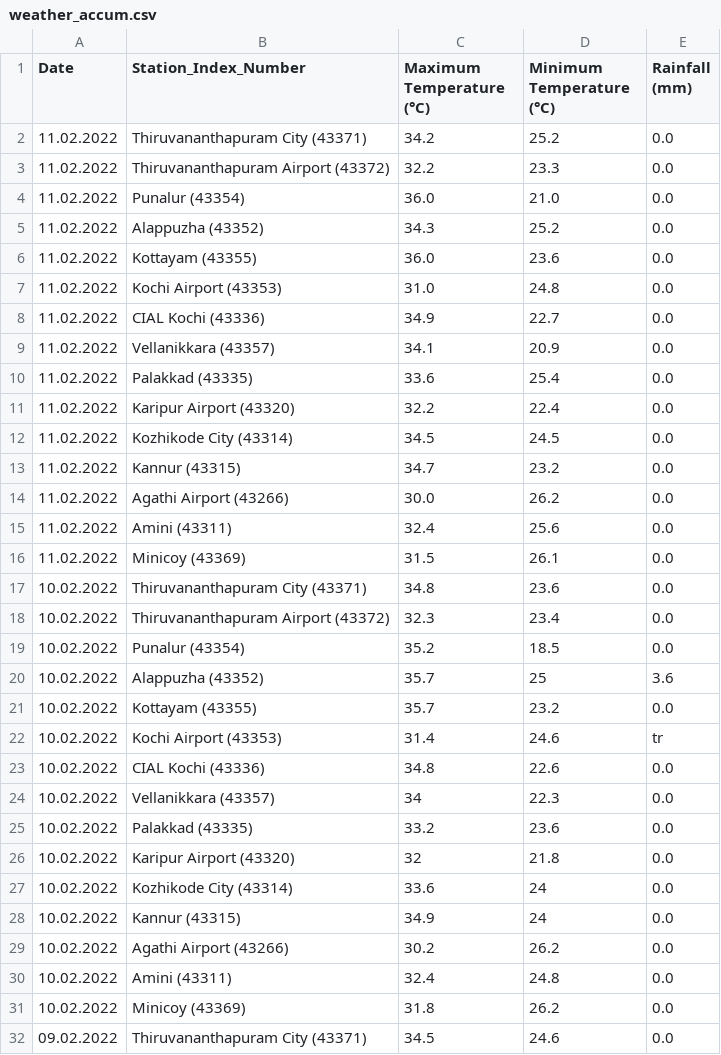
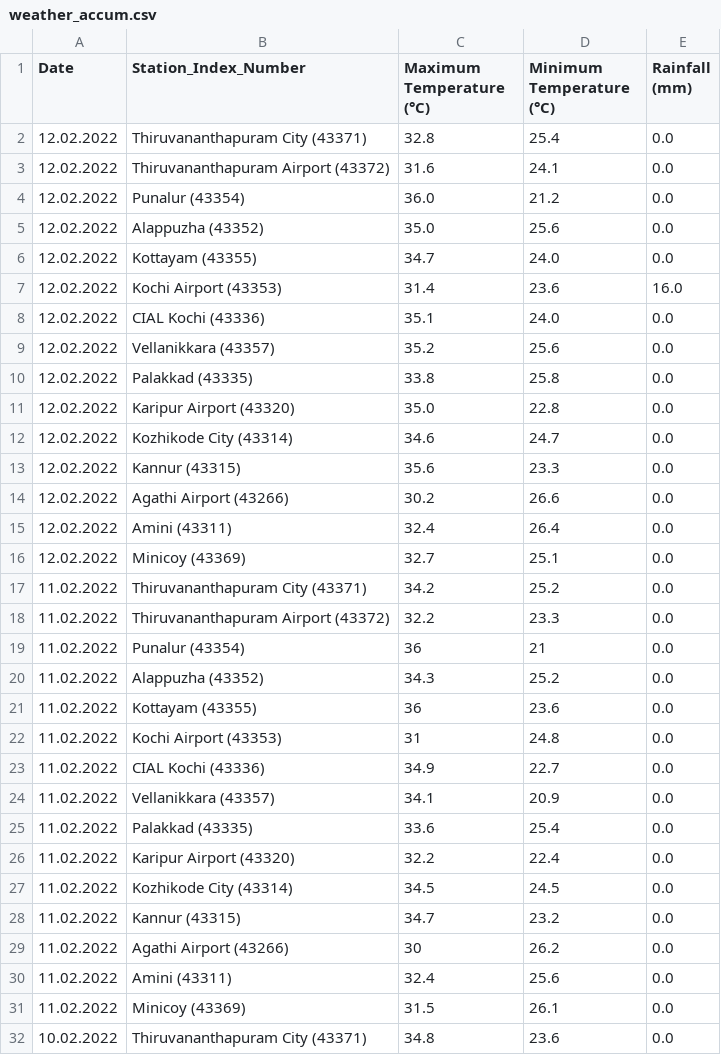
Before and after one commit to arungop/kerala-weather-collector, a CSV file: docs/data/weather_accum.csv, drawn as a sheet; only a part is shown; the shorter side is filled out with more unchanged rows.

Commit message:
fix date issue and source warn file

```diff
--- a/docs/data/weather_accum.csv
+++ b/docs/data/weather_accum.csv
@@ -1,8 +1,23 @@
 Date,Station_Index_Number,Maximum Temperature (°C),Minimum Temperature (°C),Rainfall (mm)
+12.02.2022,Thiruvananthapuram City (43371),32.8,25.4,0.0
+12.02.2022,Thiruvananthapuram Airport (43372),31.6,24.1,0.0
+12.02.2022,Punalur (43354),36.0,21.2,0.0
+12.02.2022,Alappuzha (43352),35.0,25.6,0.0
+12.02.2022,Kottayam (43355),34.7,24.0,0.0
+12.02.2022,Kochi Airport (43353),31.4,23.6,16.0
+12.02.2022,CIAL Kochi (43336),35.1,24.0,0.0
+12.02.2022,Vellanikkara (43357),35.2,25.6,0.0
+12.02.2022,Palakkad (43335),33.8,25.8,0.0
+12.02.2022,Karipur Airport (43320),35.0,22.8,0.0
+12.02.2022,Kozhikode City (43314),34.6,24.7,0.0
+12.02.2022,Kannur (43315),35.6,23.3,0.0
+12.02.2022,Agathi Airport (43266),30.2,26.6,0.0
+12.02.2022,Amini (43311),32.4,26.4,0.0
+12.02.2022,Minicoy (43369),32.7,25.1,0.0
 11.02.2022,Thiruvananthapuram City (43371),34.2,25.2,0.0
 11.02.2022,Thiruvananthapuram Airport (43372),32.2,23.3,0.0
-11.02.2022,Punalur (43354),36.0,21.0,0.0
+11.02.2022,Punalur (43354),36,21,0.0
 11.02.2022,Alappuzha (43352),34.3,25.2,0.0
-11.02.2022,Kottayam (43355),36.0,23.6,0.0
-11.02.2022,Kochi Airport (43353),31.0,24.8,0.0
+11.02.2022,Kottayam (43355),36,23.6,0.0
+11.02.2022,Kochi Airport (43353),31,24.8,0.0
 11.02.2022,CIAL Kochi (43336),34.9,22.7,0.0
@@ -13,3 +28,3 @@ Date,Station_Index_Number,Maximum Temperature (°C),Minimum Temperature (°C),Ra
 11.02.2022,Kannur (43315),34.7,23.2,0.0
-11.02.2022,Agathi Airport (43266),30.0,26.2,0.0
+11.02.2022,Agathi Airport (43266),30,26.2,0.0
 11.02.2022,Amini (43311),32.4,25.6,0.0
```
Also changed, not shown: 2 other files.
